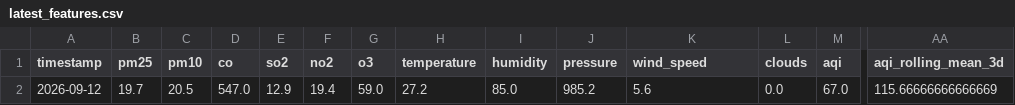
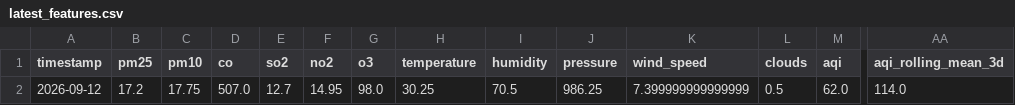
Before and after one commit to zaidzia46/AQI-Predictor, a CSV file: data/processed/latest_features.csv, drawn as a sheet; only a part is shown, gaps mark what is left out; the diff covers the shown part only; the diff names each change by its address in the sheet, - before the commit and + after, or states it on an @@ line.

```diff
--- a/data/processed/latest_features.csv
+++ b/data/processed/latest_features.csv
-B2 (pm25): 19.7
+B2 (pm25): 17.2
-C2 (pm10): 20.5
+C2 (pm10): 17.75
-D2 (co): 547.0
+D2 (co): 507.0
-E2 (so2): 12.9
+E2 (so2): 12.7
-F2 (no2): 19.4
+F2 (no2): 14.95
-G2 (o3): 59.0
+G2 (o3): 98.0
-H2 (temperature): 27.2
+H2 (temperature): 30.25
-I2 (humidity): 85.0
+I2 (humidity): 70.5
-J2 (pressure): 985.2
+J2 (pressure): 986.25
-K2 (wind_speed): 5.6
+K2 (wind_speed): 7.399999999999999
-L2 (clouds): 0.0
+L2 (clouds): 0.5
-M2 (aqi): 67.0
+M2 (aqi): 62.0
-AA2 (aqi_rolling_mean_3d): 115.66666666666669
+AA2 (aqi_rolling_mean_3d): 114.0
```
Also changed, not shown: 13 edited cells elsewhere in this file, data/processed/aqi_weather_data_features.csv, data/processed/aqi_weather_data_train.csv, 3 other files.
